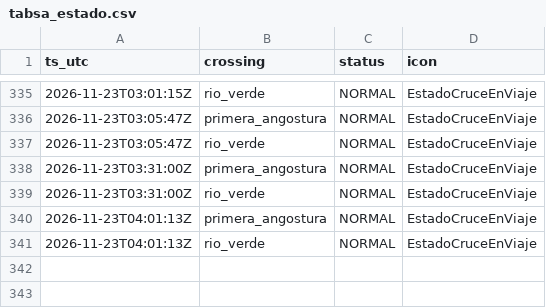
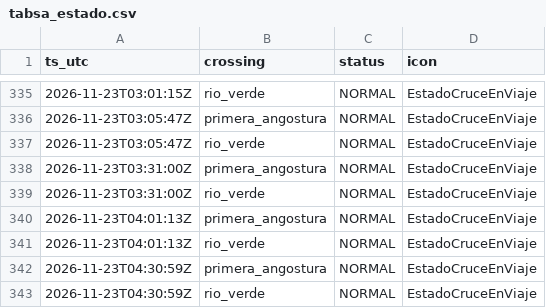
Before and after one commit to c-couto/Corredor_Austral, a CSV file: data/auto/tabsa_estado.csv, drawn as a sheet; only a part is shown, gaps mark what is left out; the diff names each change by its address in the sheet, - before the commit and + after, or states it on an @@ line.

```diff
--- a/data/auto/tabsa_estado.csv
+++ b/data/auto/tabsa_estado.csv
+row 342: 2026-11-23T04:30:59Z | primera_angostura | NORMAL | EstadoCruceEnViaje
+row 343: 2026-11-23T04:30:59Z | rio_verde | NORMAL | EstadoCruceEnViaje
```
Also changed, not shown: data/auto/marine_obs.csv, data/auto/tabsa_programados.csv, 2 other files.
